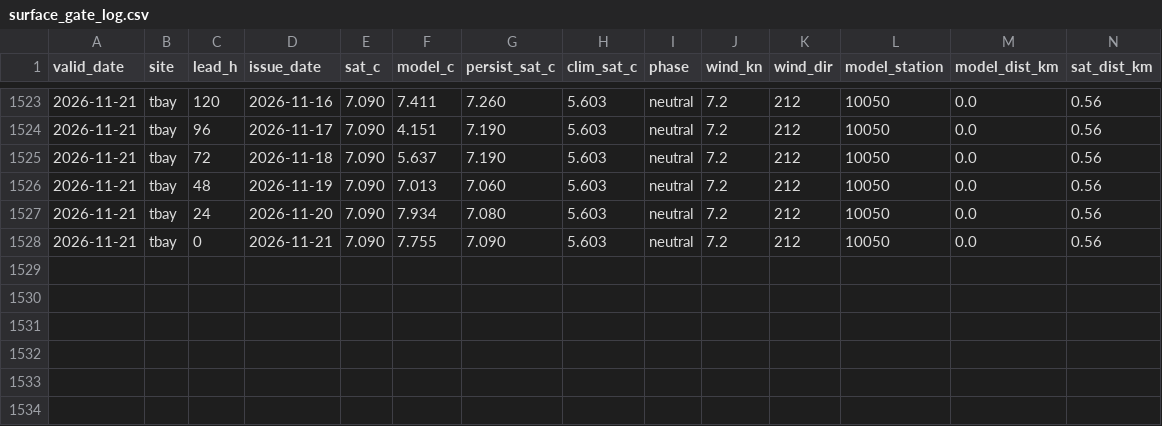
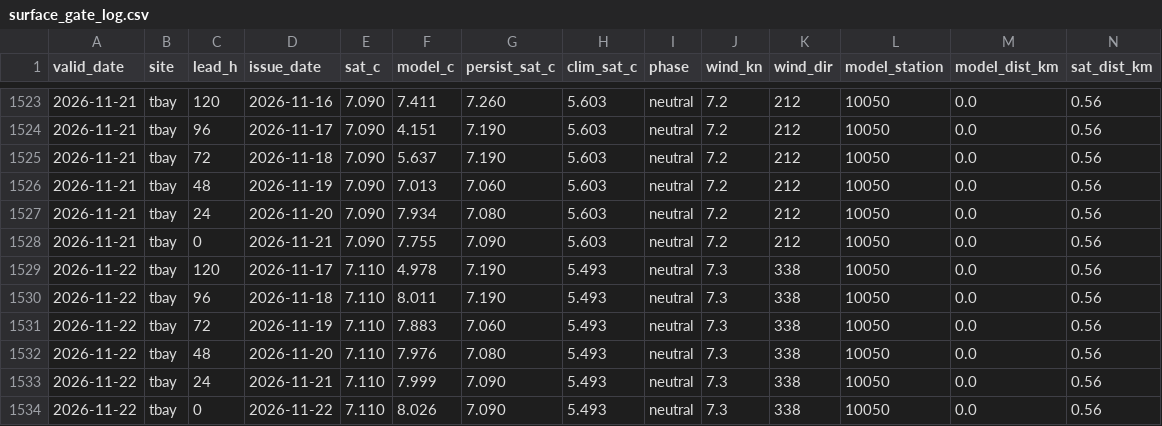
Before and after one commit to richardrob123/Tbay-fishcast, a CSV file: data/surface_gate_log.csv, drawn as a sheet; only a part is shown, gaps mark what is left out; rows hold the shown columns only; the diff names each change by its address in the sheet, - before the commit and + after, or states it on an @@ line.

```diff
--- a/data/surface_gate_log.csv
+++ b/data/surface_gate_log.csv
+row 1529: 2026-11-22 | tbay | 120 | 2026-11-17 | 7.110 | 4.978 | 7.190 | 5.493 | neutral | 7.3 | 338 | 10050 | 0.0 | 0.56
+row 1530: 2026-11-22 | tbay | 96 | 2026-11-18 | 7.110 | 8.011 | 7.190 | 5.493 | neutral | 7.3 | 338 | 10050 | 0.0 | 0.56
+row 1531: 2026-11-22 | tbay | 72 | 2026-11-19 | 7.110 | 7.883 | 7.060 | 5.493 | neutral | 7.3 | 338 | 10050 | 0.0 | 0.56
+row 1532: 2026-11-22 | tbay | 48 | 2026-11-20 | 7.110 | 7.976 | 7.080 | 5.493 | neutral | 7.3 | 338 | 10050 | 0.0 | 0.56
+row 1533: 2026-11-22 | tbay | 24 | 2026-11-21 | 7.110 | 7.999 | 7.090 | 5.493 | neutral | 7.3 | 338 | 10050 | 0.0 | 0.56
+row 1534: 2026-11-22 | tbay | 0 | 2026-11-22 | 7.110 | 8.026 | 7.090 | 5.493 | neutral | 7.3 | 338 | 10050 | 0.0 | 0.56
```
Also changed, not shown: 6 other files.
